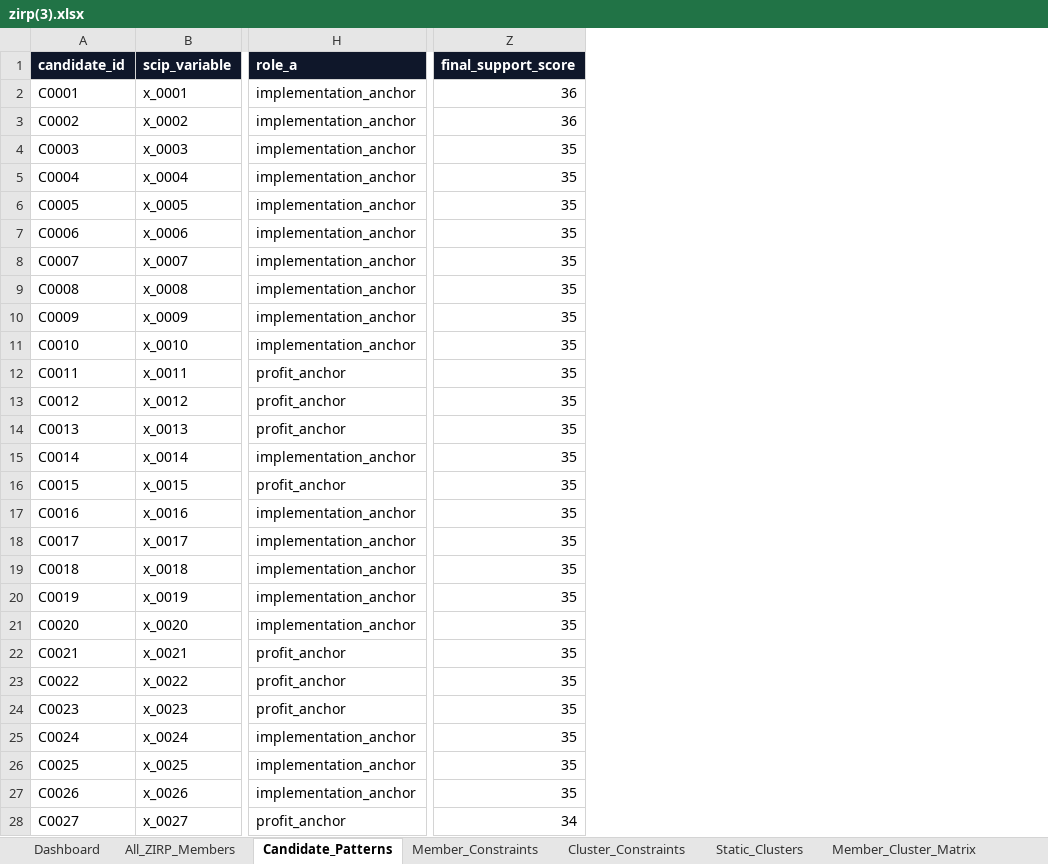
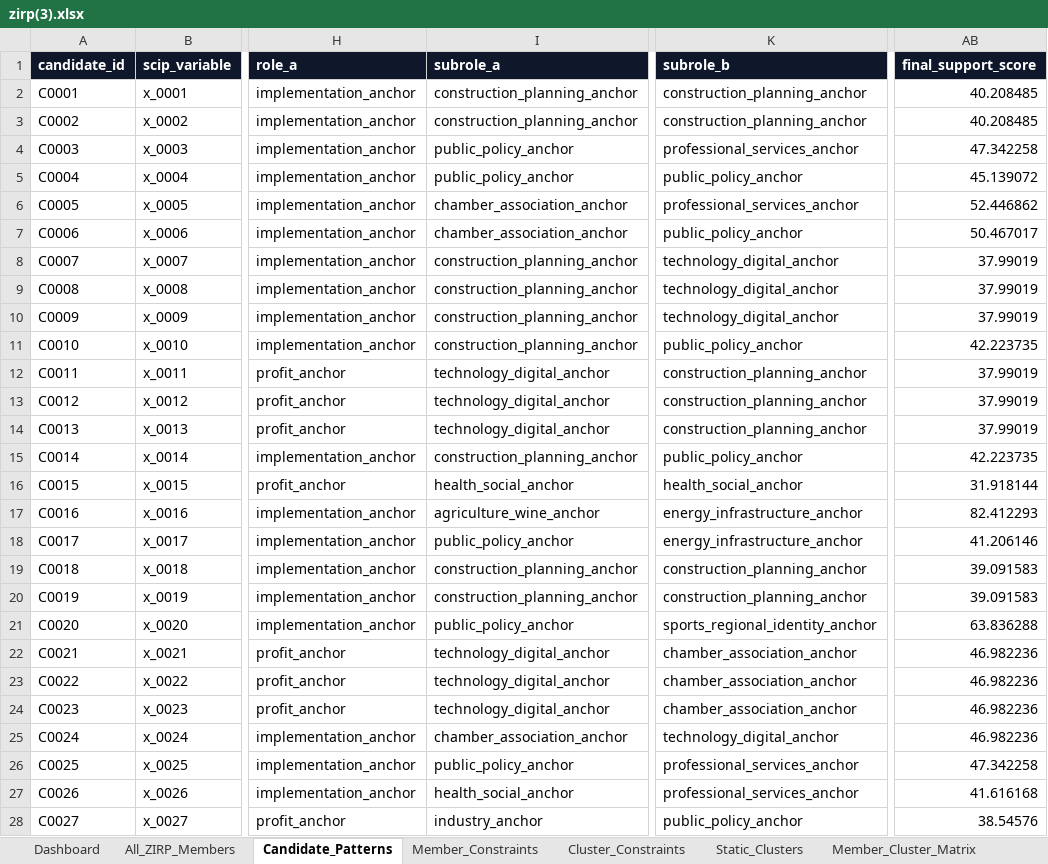
Before and after one commit to memaria48-sudo/expert-funicular, an Excel workbook: zirp(3).xlsx, sheet Candidate_Patterns, drawn as a sheet; only a part is shown, gaps mark what is left out; values as stored, in another font and other column widths than the file's, no borders; addresses are those after the commit; the diff covers the shown part only; the diff names each change by its address in the sheet, - before the commit and + after, or states it on an @@ line.

Commit message:
Add subrole constraints to ZIRP SCIP model

```diff
--- a/zirp(3).xlsx (sheet Candidate_Patterns)
+++ b/zirp(3).xlsx (sheet Candidate_Patterns)
+column I (subrole_a), rows 2-28: construction_planning_anchor | construction_planning_anchor | public_policy_anchor | public_policy_anchor | chamber_association_anchor | chamber_association_anchor | construction_planning_anchor | construction_planning_anchor | construction_planning_anchor | construction_planning_anchor | technology_digital_anchor | technology_digital_anchor | technology_digital_anchor | construction_planning_anchor | health_social_anchor | agriculture_wine_anchor | public_policy_anchor | construction_planning_anchor | construction_planning_anchor | public_policy_anchor | technology_digital_anchor | technology_digital_anchor | technology_digital_anchor | chamber_association_anchor | public_policy_anchor | health_social_anchor | industry_anchor
+column K (subrole_b), rows 2-28: construction_planning_anchor | construction_planning_anchor | professional_services_anchor | public_policy_anchor | professional_services_anchor | public_policy_anchor | technology_digital_anchor | technology_digital_anchor | technology_digital_anchor | public_policy_anchor | construction_planning_anchor | construction_planning_anchor | construction_planning_anchor | public_policy_anchor | health_social_anchor | energy_infrastructure_anchor | energy_infrastructure_anchor | construction_planning_anchor | construction_planning_anchor | sports_regional_identity_anchor | chamber_association_anchor | chamber_association_anchor | chamber_association_anchor | technology_digital_anchor | professional_services_anchor | professional_services_anchor | public_policy_anchor
-AB2:AB3 (final_support_score): 36
+AB2:AB3 (final_support_score): 40.208485
-AB4 (final_support_score): 35
+AB4 (final_support_score): 47.342258
-AB5 (final_support_score): 35
+AB5 (final_support_score): 45.139072
-AB6 (final_support_score): 35
+AB6 (final_support_score): 52.446862
-AB7 (final_support_score): 35
+AB7 (final_support_score): 50.467017
-AB8:AB10 (final_support_score): 35
+AB8:AB10 (final_support_score): 37.99019
-AB11 (final_support_score): 35
+AB11 (final_support_score): 42.223735
-AB12:AB14 (final_support_score): 35
+AB12:AB14 (final_support_score): 37.99019
-AB15 (final_support_score): 35
+AB15 (final_support_score): 42.223735
-AB16 (final_support_score): 35
+AB16 (final_support_score): 31.918144
-AB17 (final_support_score): 35
+AB17 (final_support_score): 82.412293
-AB18 (final_support_score): 35
+AB18 (final_support_score): 41.206146
-AB19:AB20 (final_support_score): 35
+AB19:AB20 (final_support_score): 39.091583
-AB21 (final_support_score): 35
+AB21 (final_support_score): 63.836288
-AB22:AB25 (final_support_score): 35
+AB22:AB25 (final_support_score): 46.982236
-AB26 (final_support_score): 35
+AB26 (final_support_score): 47.342258
-AB27 (final_support_score): 35
+AB27 (final_support_score): 41.616168
-AB28 (final_support_score): 34
+AB28 (final_support_score): 38.54576
```
Also changed, not shown: 667 edited cells elsewhere in this sheet, sheet Candidate_Role_Balance, sheet Actor_Source_Profiles, sheet Role_Weights, sheet Member_Role_Weights, sheet InfoBox_Keyword_Radar, sheet All_ZIRP_Members, other sheet tabs, 1 other file.
